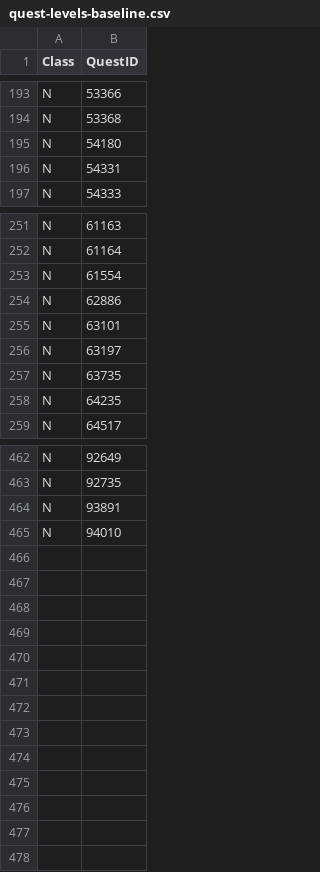
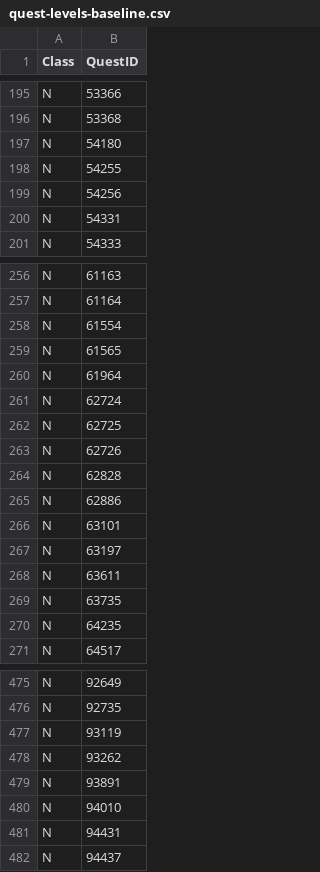
Before and after one commit to AlistairJM/QuestCompletist, a CSV file: docs/plans/quest-levels-baseline.csv, drawn as a sheet; only a part is shown, gaps mark what is left out; the diff covers the shown part only; the diff names each change by its address in the sheet, - before the commit and + after, or states it on an @@ line.

```diff
--- a/docs/plans/quest-levels-baseline.csv
+++ b/docs/plans/quest-levels-baseline.csv
+row 198: N | 54255
+row 199: N | 54256
+row 259: N | 61565
+row 260: N | 61964
+row 261: N | 62724
+row 262: N | 62725
+row 263: N | 62726
+row 264: N | 62828
+row 268: N | 63611
+row 477: N | 93119
+row 478: N | 93262
+row 481: N | 94431
+row 482: N | 94437
```
Also changed, not shown: 4 added rows elsewhere in this file, 6 other files.
